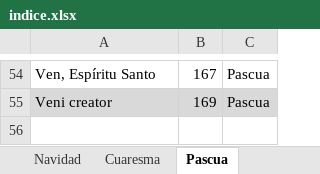
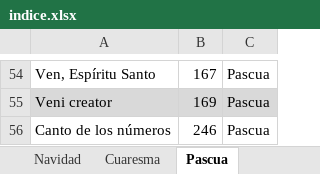
Before and after one commit to dbaezh78/docs, an Excel workbook: indice.xlsx, sheet Pascua, drawn as a sheet; only a part is shown, gaps mark what is left out; values as stored, in another font and other column widths than the file's, no borders; the diff names each change by its address in the sheet, - before the commit and + after, or states it on an @@ line.

```diff
--- a/indice.xlsx (sheet Pascua)
+++ b/indice.xlsx (sheet Pascua)
+row 56: Canto de los números | 246 | Pascua
```
Also changed, not shown: sheet Indice, sheet Niños, formulas that keep their value, 5 other files.
